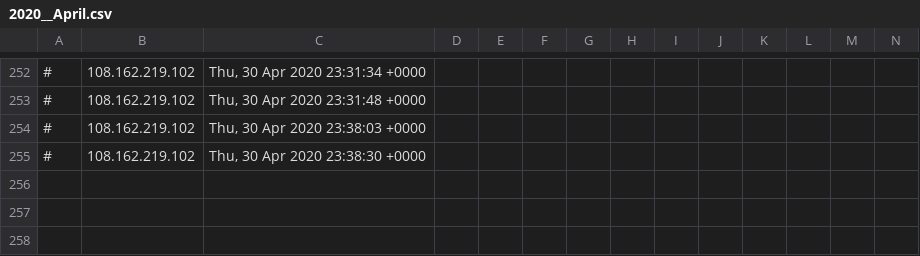
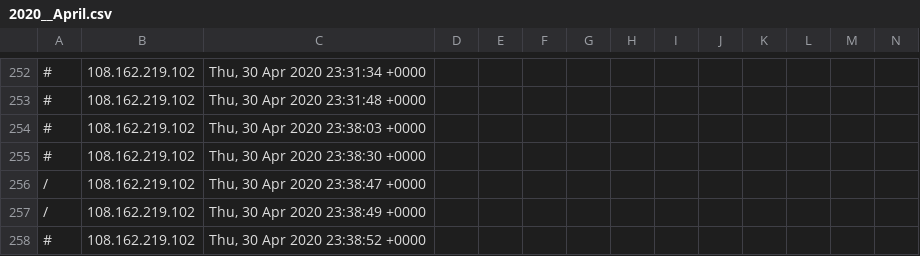
Before and after one commit to runacode/thesaborfoods.com, a CSV file: logs/2020__April.csv, drawn as a sheet; only a part is shown, gaps mark what is left out; rows hold the shown columns only; the diff names each change by its address in the sheet, - before the commit and + after, or states it on an @@ line.

```diff
--- a/logs/2020__April.csv
+++ b/logs/2020__April.csv
+row 256: / | 108.162.219.102 | Thu, 30 Apr 2020 23:38:47 +0000
+row 257: / | 108.162.219.102 | Thu, 30 Apr 2020 23:38:49 +0000
+row 258: # | 108.162.219.102 | Thu, 30 Apr 2020 23:38:52 +0000
```
Also changed, not shown: 1 other file.
